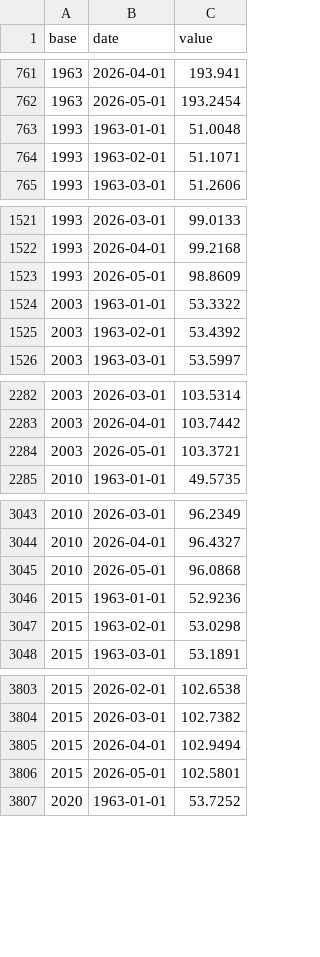
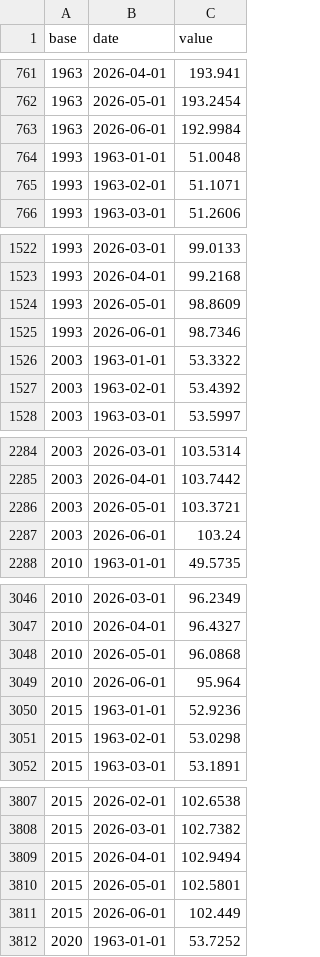
Before and after one commit to cynkra/dataseries-data, a CSV file: data/ch_fso_ppi.csv, drawn as a sheet; only a part is shown, gaps mark what is left out; the diff covers the shown part only.

```diff
--- a/data/ch_fso_ppi.csv
+++ b/data/ch_fso_ppi.csv
@@ -762,2 +762,3 @@ base,date,value
 1963,2026-05-01,193.2454
+1963,2026-06-01,192.9984
 1993,1963-01-01,51.0048
@@ -1523,2 +1524,3 @@ base,date,value
 1993,2026-05-01,98.8609
+1993,2026-06-01,98.7346
 2003,1963-01-01,53.3322
@@ -2284,2 +2286,3 @@ base,date,value
 2003,2026-05-01,103.3721
+2003,2026-06-01,103.24
 2010,1963-01-01,49.5735
@@ -3045,2 +3048,3 @@ base,date,value
 2010,2026-05-01,96.0868
+2010,2026-06-01,95.964
 2015,1963-01-01,52.9236
@@ -3806,2 +3810,3 @@ base,date,value
 2015,2026-05-01,102.5801
+2015,2026-06-01,102.449
 2020,1963-01-01,53.7252
```
Also changed, not shown: 2 added rows elsewhere in this file, data/uptime.csv, 40 other files.
